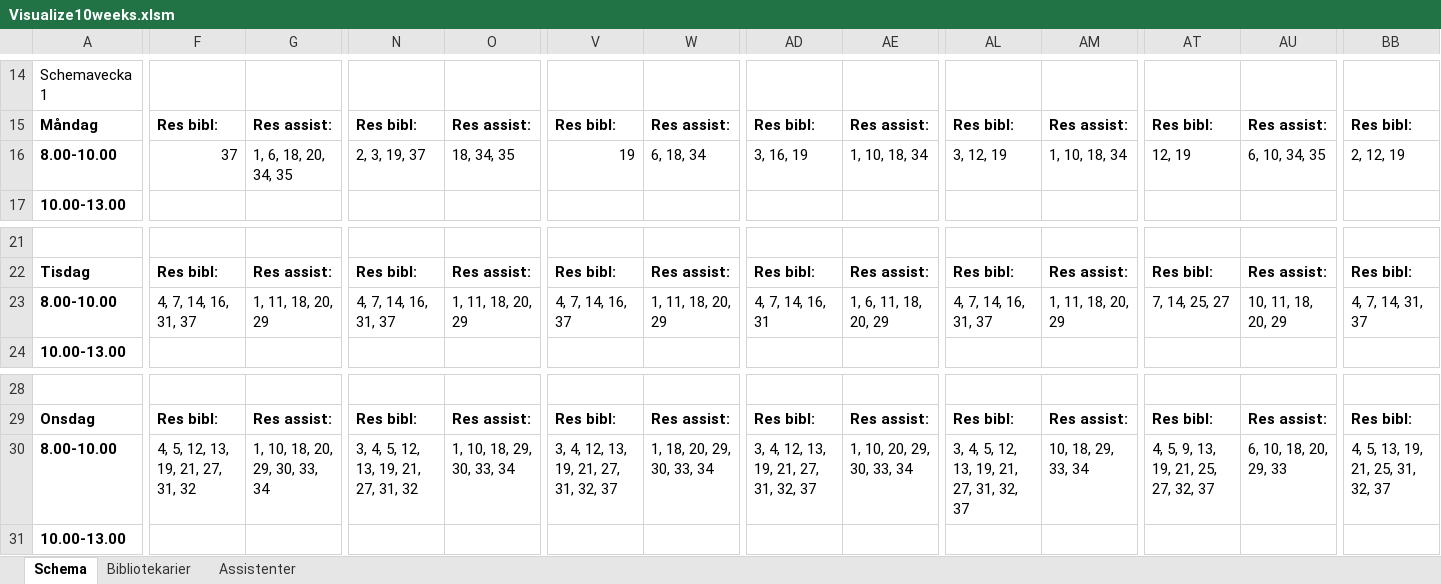
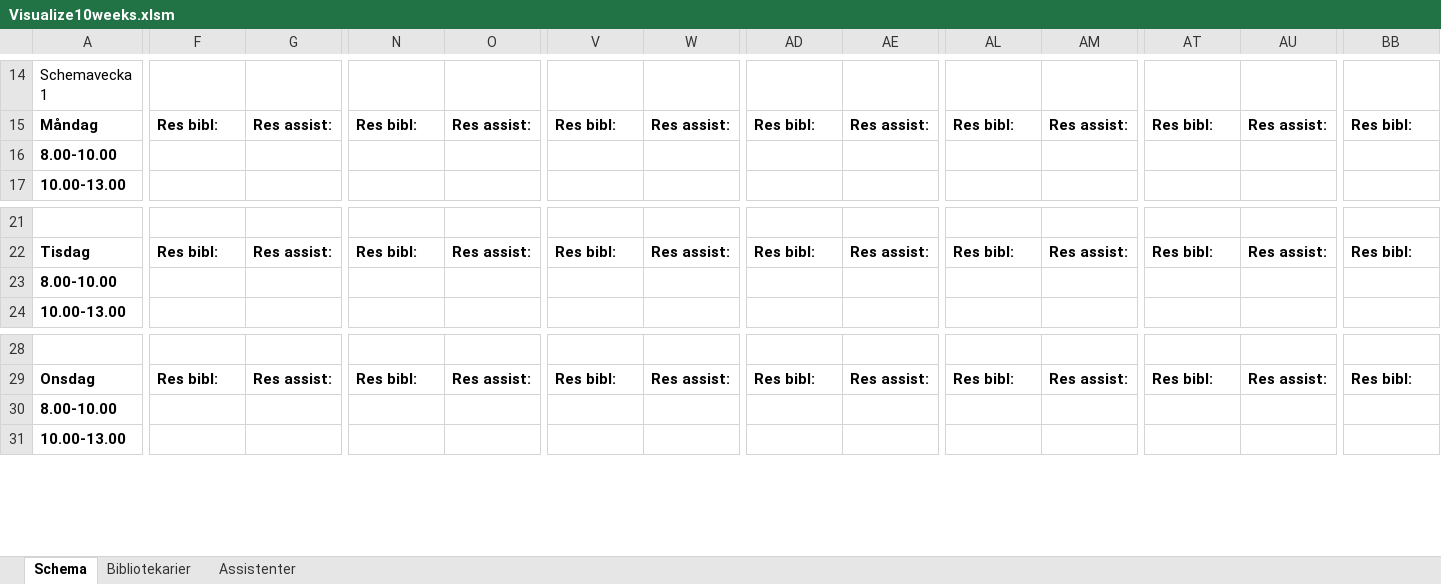
Before and after one commit to Optoteket/main, an Excel workbook: AMPLmodel/Visualisation/Visualize10weeks.xlsm, sheet Schema, drawn as a sheet; only a part is shown, gaps mark what is left out; values as stored, in another font and other column widths than the file's, no borders; charts and pictures not drawn; the diff covers the shown part only; the diff names each change by its address in the sheet, - before the commit and + after, or states it on an @@ line.

```diff
--- a/AMPLmodel/Visualisation/Visualize10weeks.xlsm (sheet Schema)
+++ b/AMPLmodel/Visualisation/Visualize10weeks.xlsm (sheet Schema)
-F16: 37
+F16: (empty)
-G16: 1, 6, 18, 20, 34, 35
+G16: (empty)
-N16: 2, 3, 19, 37
+N16: (empty)
-O16: 18, 34, 35
+O16: (empty)
-V16: 19
+V16: (empty)
-W16: 6, 18, 34
+W16: (empty)
-AD16: 3, 16, 19
+AD16: (empty)
-AE16: 1, 10, 18, 34
+AE16: (empty)
-AL16: 3, 12, 19
+AL16: (empty)
-AM16: 1, 10, 18, 34
+AM16: (empty)
-AT16: 12, 19
+AT16: (empty)
-AU16: 6, 10, 34, 35
+AU16: (empty)
-BB16: 2, 12, 19
+BB16: (empty)
-F23: 4, 7, 14, 16, 31, 37
+F23: (empty)
-G23: 1, 11, 18, 20, 29
+G23: (empty)
-N23: 4, 7, 14, 16, 31, 37
+N23: (empty)
-O23: 1, 11, 18, 20, 29
+O23: (empty)
-V23: 4, 7, 14, 16, 37
+V23: (empty)
-W23: 1, 11, 18, 20, 29
+W23: (empty)
-AD23: 4, 7, 14, 16, 31
+AD23: (empty)
-AE23: 1, 6, 11, 18, 20, 29
+AE23: (empty)
-AL23: 4, 7, 14, 16, 31, 37
+AL23: (empty)
-AM23: 1, 11, 18, 20, 29
+AM23: (empty)
-AT23: 7, 14, 25, 27
+AT23: (empty)
-AU23: 10, 11, 18, 20, 29
+AU23: (empty)
-BB23: 4, 7, 14, 31, 37
+BB23: (empty)
-F30: 4, 5, 12, 13, 19, 21, 27, 31, 32
+F30: (empty)
-G30: 1, 10, 18, 20, 29, 30, 33, 34
+G30: (empty)
-N30: 3, 4, 5, 12, 13, 19, 21, 27, 31, 32
+N30: (empty)
-O30: 1, 10, 18, 29, 30, 33, 34
+O30: (empty)
-V30: 3, 4, 12, 13, 19, 21, 27, 31, 32, 37
+V30: (empty)
-W30: 1, 18, 20, 29, 30, 33, 34
+W30: (empty)
-AD30: 3, 4, 12, 13, 19, 21, 27, 31, 32, 37
+AD30: (empty)
-AE30: 1, 10, 20, 29, 30, 33, 34
+AE30: (empty)
-AL30: 3, 4, 5, 12, 13, 19, 21, 27, 31, 32, 37
+AL30: (empty)
-AM30: 10, 18, 29, 33, 34
+AM30: (empty)
-AT30: 4, 5, 9, 13, 19, 21, 25, 27, 32, 37
+AT30: (empty)
-AU30: 6, 10, 18, 20, 29, 33
+AU30: (empty)
-BB30: 4, 5, 13, 19, 21, 25, 31, 32, 37
+BB30: (empty)
```
Also changed, not shown: 51 edited cells elsewhere in this sheet, sheet Bibliotekarier, sheet Assistenter, AMPLmodel/Visualisation/Arbetstider10weeks.xlsm, 5 other files.
